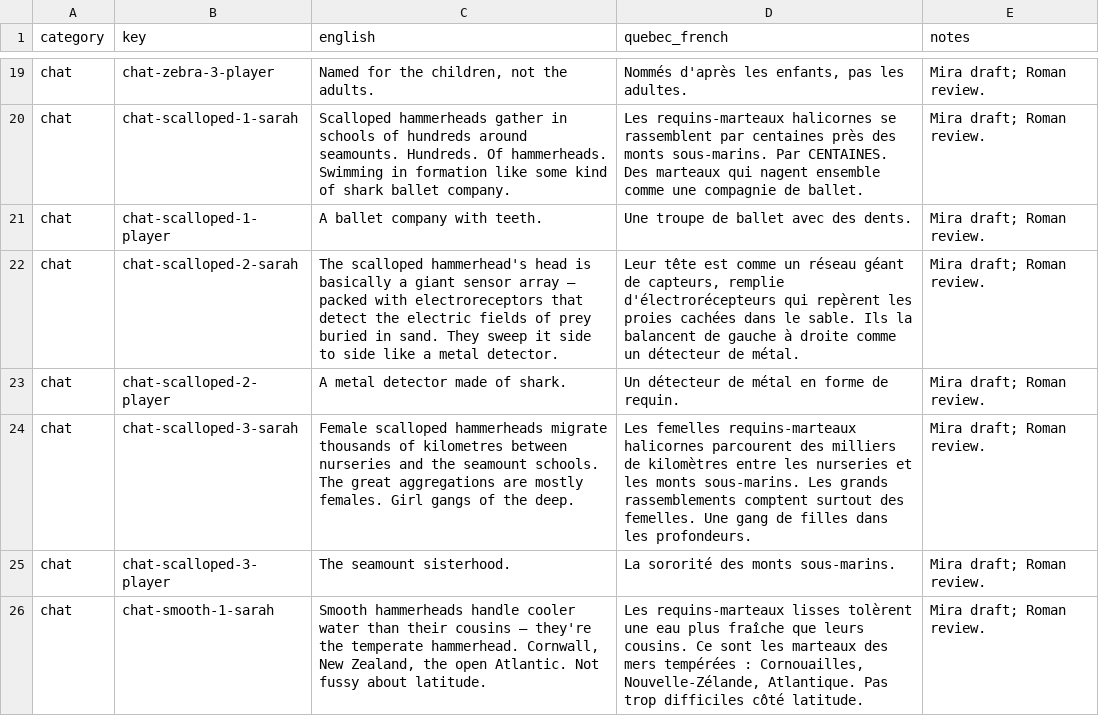
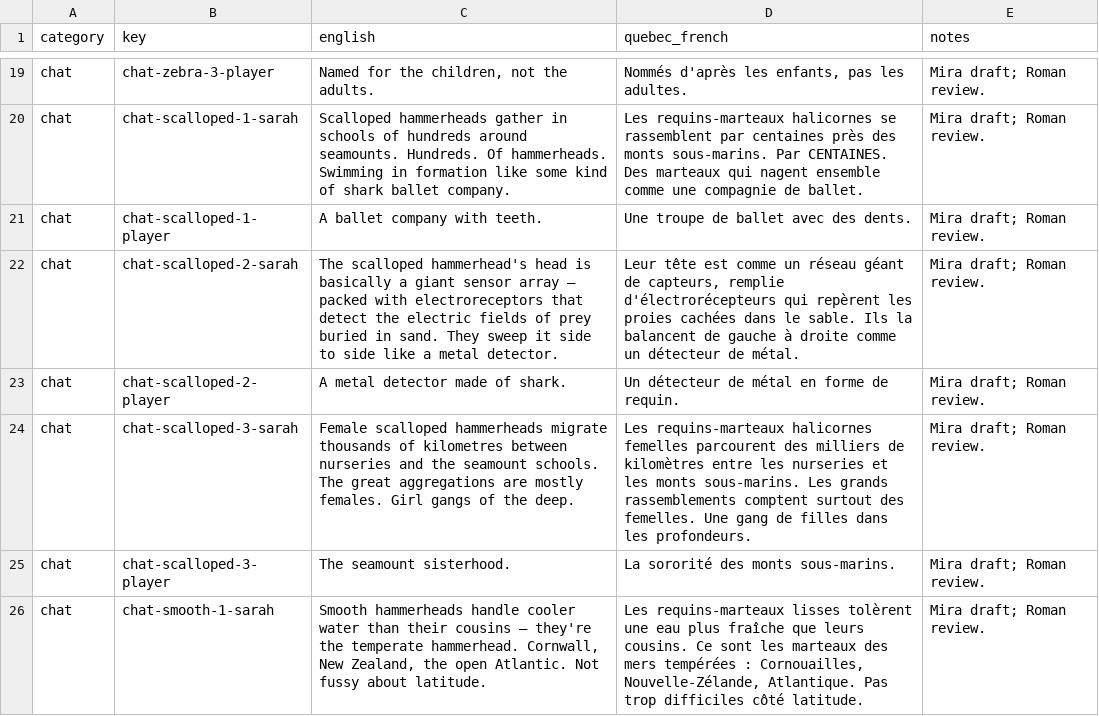
Before and after one commit to cyan-fox-avery/sur-la-piste-des-requins, a CSV file: translation-batch-08a-sarah-chats-03.csv, drawn as a sheet; only a part is shown, gaps mark what is left out.

Commit message:
Mira: final Roman re-review corrections, Greenland regional nuance and French name grammar

```diff
--- a/translation-batch-08a-sarah-chats-03.csv
+++ b/translation-batch-08a-sarah-chats-03.csv
@@ -23,3 +23,3 @@ chat,chat-scalloped-2-sarah,The scalloped hammerhead's head is basically a giant
 chat,chat-scalloped-2-player,A metal detector made of shark.,Un détecteur de métal en forme de requin.,Mira draft; Roman review.
-chat,chat-scalloped-3-sarah,Female scalloped hammerheads migrate thousands of kilometres between nurseries and the seamount schools. The great aggregations are mostly females. Girl gangs of the deep.,Les femelles requins-marteaux halicornes parcourent des milliers de kilomètres entre les nurseries et les monts sous-marins. Les grands rassemblements comptent surtout des femelles. Une gang de filles dans les profondeurs.,Mira draft; Roman review.
+chat,chat-scalloped-3-sarah,Female scalloped hammerheads migrate thousands of kilometres between nurseries and the seamount schools. The great aggregations are mostly females. Girl gangs of the deep.,Les requins-marteaux halicornes femelles parcourent des milliers de kilomètres entre les nurseries et les monts sous-marins. Les grands rassemblements comptent surtout des femelles. Une gang de filles dans les profondeurs.,Mira draft; Roman review.
 chat,chat-scalloped-3-player,The seamount sisterhood.,La sororité des monts sous-marins.,Mira draft; Roman review.
```
